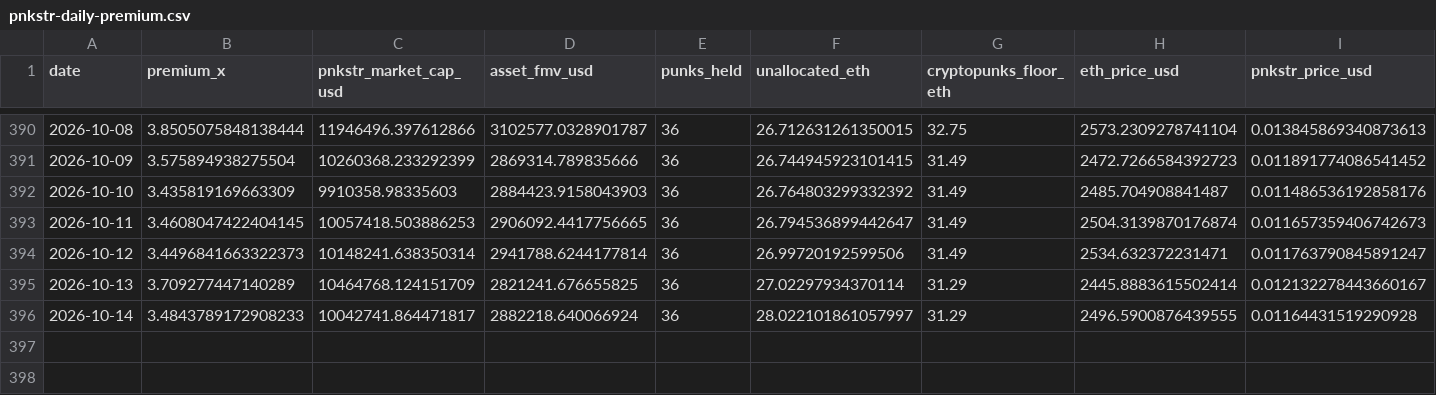
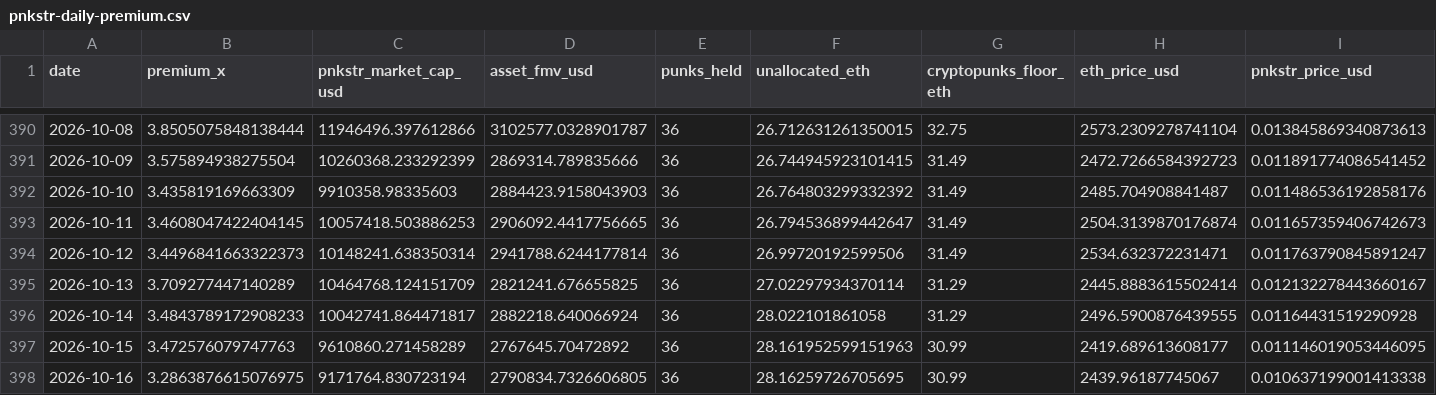
Before and after one commit to punkprice-data/cryptopunks-floor, a CSV file: data/pnkstr-daily-premium.csv, drawn as a sheet; only a part is shown, gaps mark what is left out; rows hold the shown columns only; the diff names each change by its address in the sheet, - before the commit and + after, or states it on an @@ line.

```diff
--- a/data/pnkstr-daily-premium.csv
+++ b/data/pnkstr-daily-premium.csv
-F396 (unallocated_eth): 28.022101861057997
+F396 (unallocated_eth): 28.022101861058
+row 397: 2026-10-15 | 3.472576079747763 | 9610860.271458289 | 2767645.70472892 | 36 | 28.161952599151963 | 30.99 | 2419.689613608177 | 0.011146019053446095
+row 398: 2026-10-16 | 3.2863876615076975 | 9171764.830723194 | 2790834.7326606805 | 36 | 28.16259726705695 | 30.99 | 2439.96187745067 | 0.010637199001413338
```
Also changed, not shown: data/cryptopunks-daily-floor.csv.
